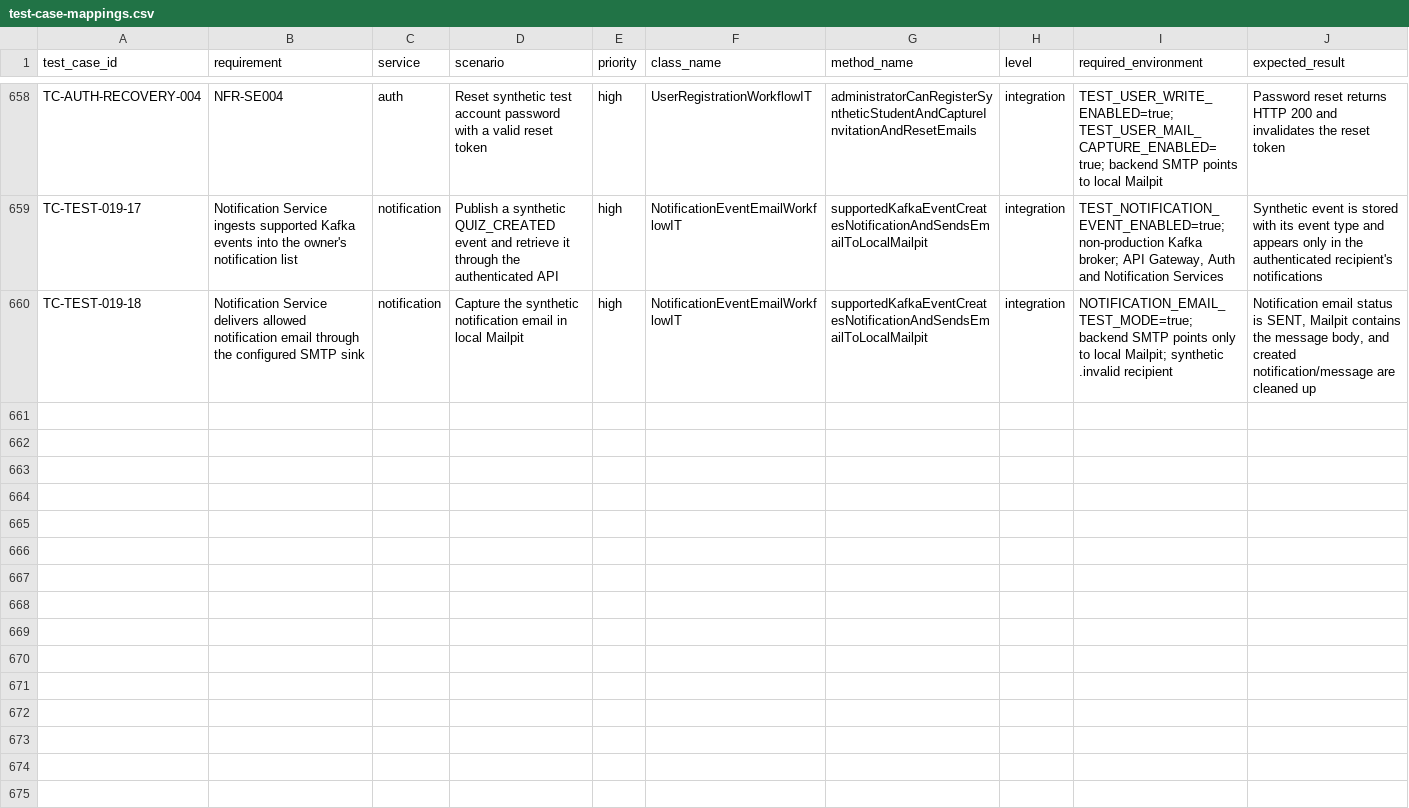
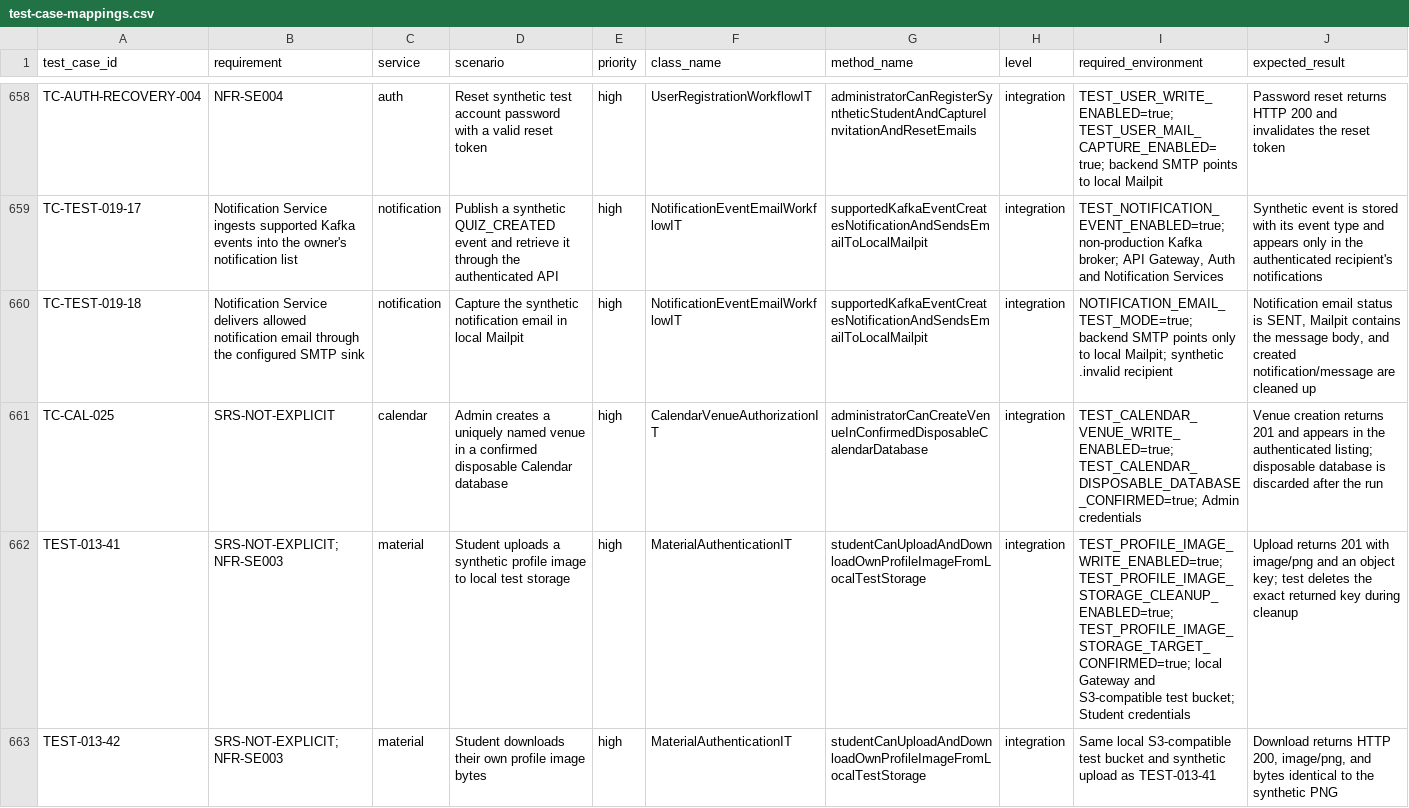
Before and after one commit to SENG-34213/tests, a CSV file: docs/test-case-mappings.csv, drawn as a sheet; only a part is shown, gaps mark what is left out.

```diff
--- a/docs/test-case-mappings.csv
+++ b/docs/test-case-mappings.csv
@@ -660 +660,4 @@
 "TC-TEST-019-18","Notification Service delivers allowed notification email through the configured SMTP sink","notification","Capture the synthetic notification email in local Mailpit","high","NotificationEventEmailWorkflowIT","supportedKafkaEventCreatesNotificationAndSendsEmailToLocalMailpit","integration","NOTIFICATION_EMAIL_TEST_MODE=true; backend SMTP points only to local Mailpit; synthetic .invalid recipient","Notification email status is SENT, Mailpit contains the message body, and created notification/message are cleaned up"
+"TC-CAL-025","SRS-NOT-EXPLICIT","calendar","Admin creates a uniquely named venue in a confirmed disposable Calendar database","high","CalendarVenueAuthorizationIT","administratorCanCreateVenueInConfirmedDisposableCalendarDatabase","integration","TEST_CALENDAR_VENUE_WRITE_ENABLED=true; TEST_CALENDAR_DISPOSABLE_DATABASE_CONFIRMED=true; Admin credentials","Venue creation returns 201 and appears in the authenticated listing; disposable database is discarded after the run"
+"TEST-013-41","SRS-NOT-EXPLICIT; NFR-SE003","material","Student uploads a synthetic profile image to local test storage","high","MaterialAuthenticationIT","studentCanUploadAndDownloadOwnProfileImageFromLocalTestStorage","integration","TEST_PROFILE_IMAGE_WRITE_ENABLED=true; TEST_PROFILE_IMAGE_STORAGE_CLEANUP_ENABLED=true; TEST_PROFILE_IMAGE_STORAGE_TARGET_CONFIRMED=true; local Gateway and S3-compatible test bucket; Student credentials","Upload returns 201 with image/png and an object key; test deletes the exact returned key during cleanup"
+"TEST-013-42","SRS-NOT-EXPLICIT; NFR-SE003","material","Student downloads their own profile image bytes","high","MaterialAuthenticationIT","studentCanUploadAndDownloadOwnProfileImageFromLocalTestStorage","integration","Same local S3-compatible test bucket and synthetic upload as TEST-013-41","Download returns HTTP 200, image/png, and bytes identical to the synthetic PNG"
```
Also changed, not shown: docs/backend-route-test-matrix.csv, docs/endpoint-test-matrix.csv, 16 other files.
